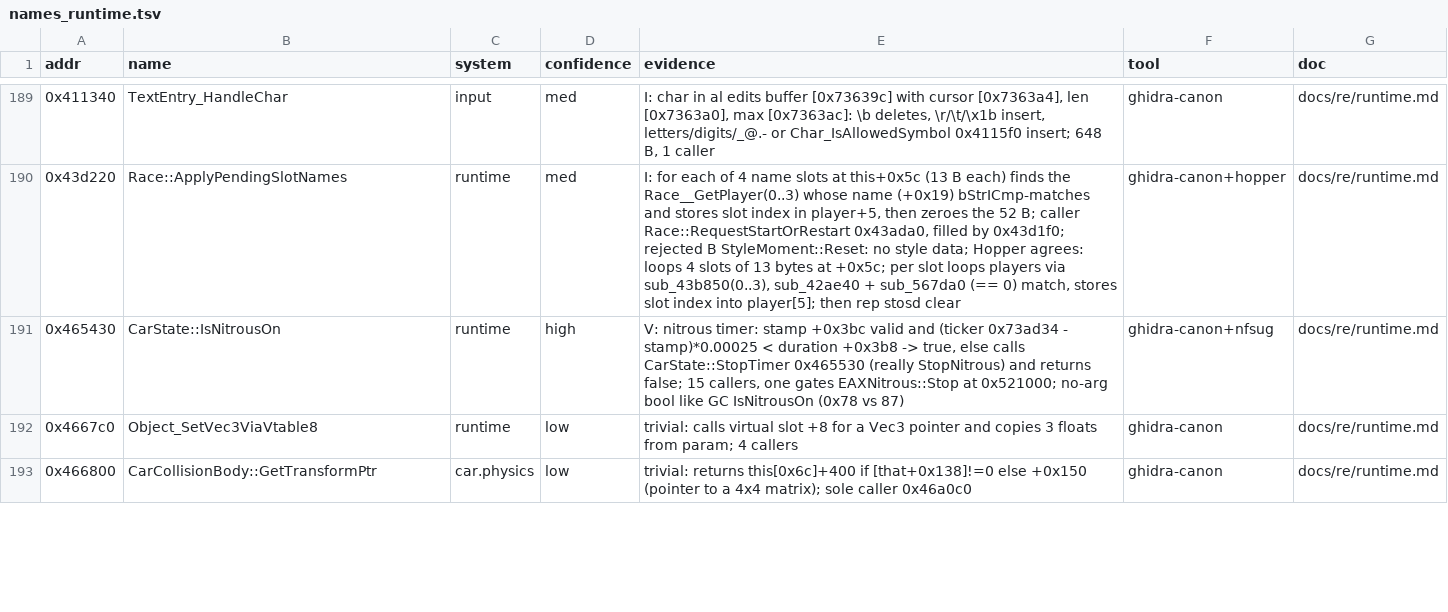
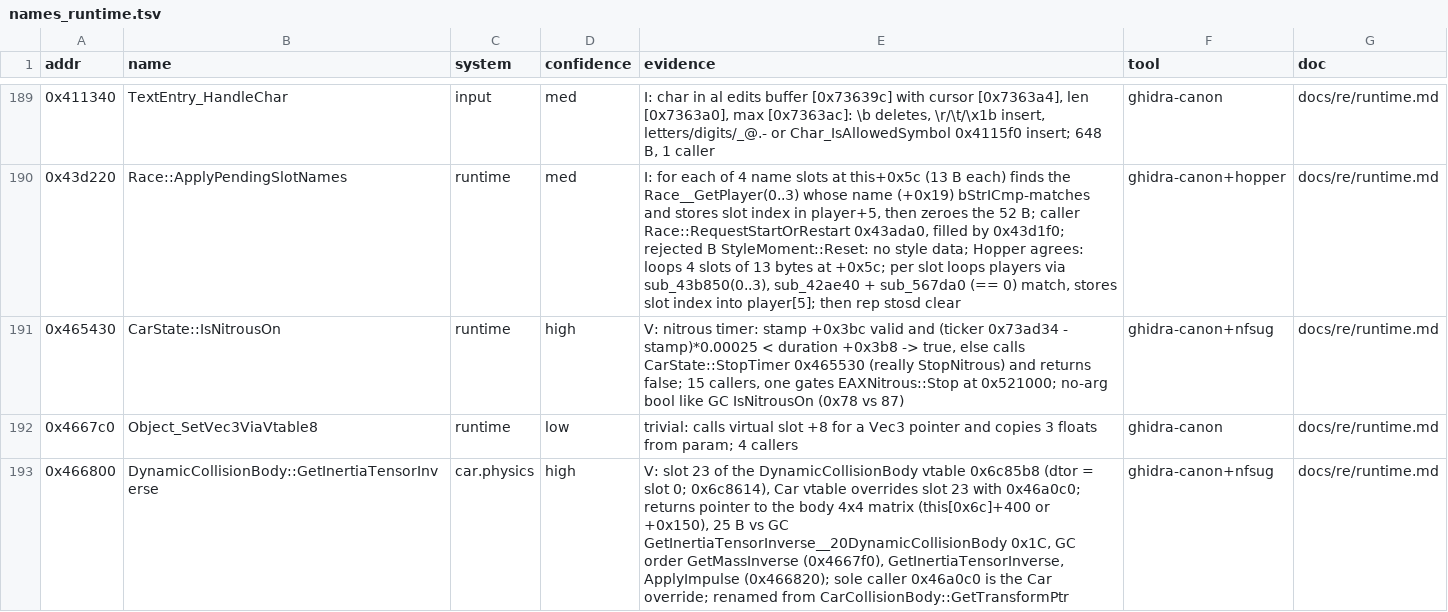
Before and after one commit to Caliko06/RE-NFSU, a TSV file: census/names_runtime.tsv, drawn as a sheet; only a part is shown, gaps mark what is left out; the diff covers the shown part only.

```diff
--- a/census/names_runtime.tsv
+++ b/census/names_runtime.tsv
@@ -192,2 +192,2 @@ addr	name	system	confidence	evidence	tool	doc
 0x4667c0	Object_SetVec3ViaVtable8	runtime	low	trivial: calls virtual slot +8 for a Vec3 pointer and copies 3 floats from param; 4 callers	ghidra-canon	docs/re/runtime.md
-0x466800	CarCollisionBody::GetTransformPtr	car.physics	low	trivial: returns this[0x6c]+400 if [that+0x138]!=0 else +0x150 (pointer to a 4x4 matrix); sole caller 0x46a0c0	ghidra-canon	docs/re/runtime.md
+0x466800	DynamicCollisionBody::GetInertiaTensorInverse	car.physics	high	V: slot 23 of the DynamicCollisionBody vtable 0x6c85b8 (dtor = slot 0; 0x6c8614), Car vtable overrides slot 23 with 0x46a0c0; returns pointer to the body 4x4 matrix (this[0x6c]+400 or +0x150), 25 B vs GC GetInertiaTensorInverse__20DynamicCollisionBody 0x1C, GC order GetMassInverse (0x4667f0), GetInertiaTensorInverse, ApplyImpulse (0x466820); sole caller 0x46a0c0 is the Car override; renamed from CarCollisionBody::GetTransformPtr	ghidra-canon+nfsug	docs/re/runtime.md
```
Also changed, not shown: 9 edited cells elsewhere in this file, census/canon/prior_gc.tsv, census/canon/queue.tsv, 14 other files.
